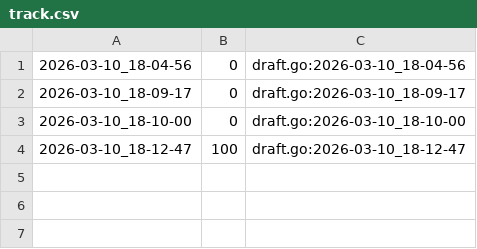
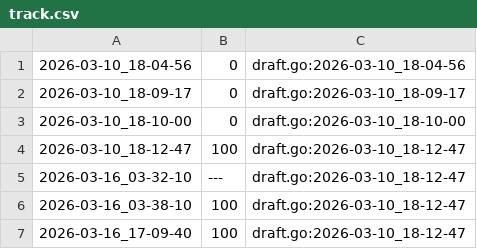
Before and after one commit to qxcode-course/fup-dd-playground-Mikaelecostax, a CSV file: .tko/track/fup@tres/track.csv, drawn as a sheet; the diff names each change by its address in the sheet, - before the commit and + after, or states it on an @@ line.

```diff
--- a/.tko/track/fup@tres/track.csv
+++ b/.tko/track/fup@tres/track.csv
+row 5: 2026-03-16_03-32-10 | --- | draft.go:2026-03-10_18-12-47
+row 6: 2026-03-16_03-38-10 | 100 | draft.go:2026-03-10_18-12-47
+row 7: 2026-03-16_17-09-40 | 100 | draft.go:2026-03-10_18-12-47
```
Also changed, not shown: 15 other files.
